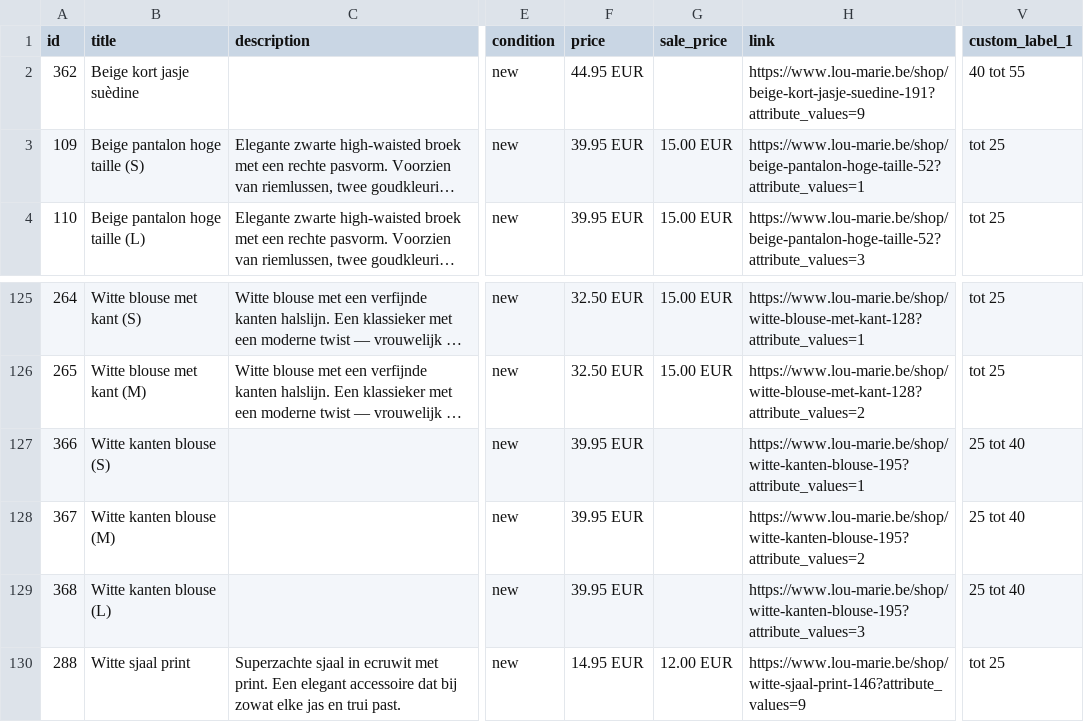
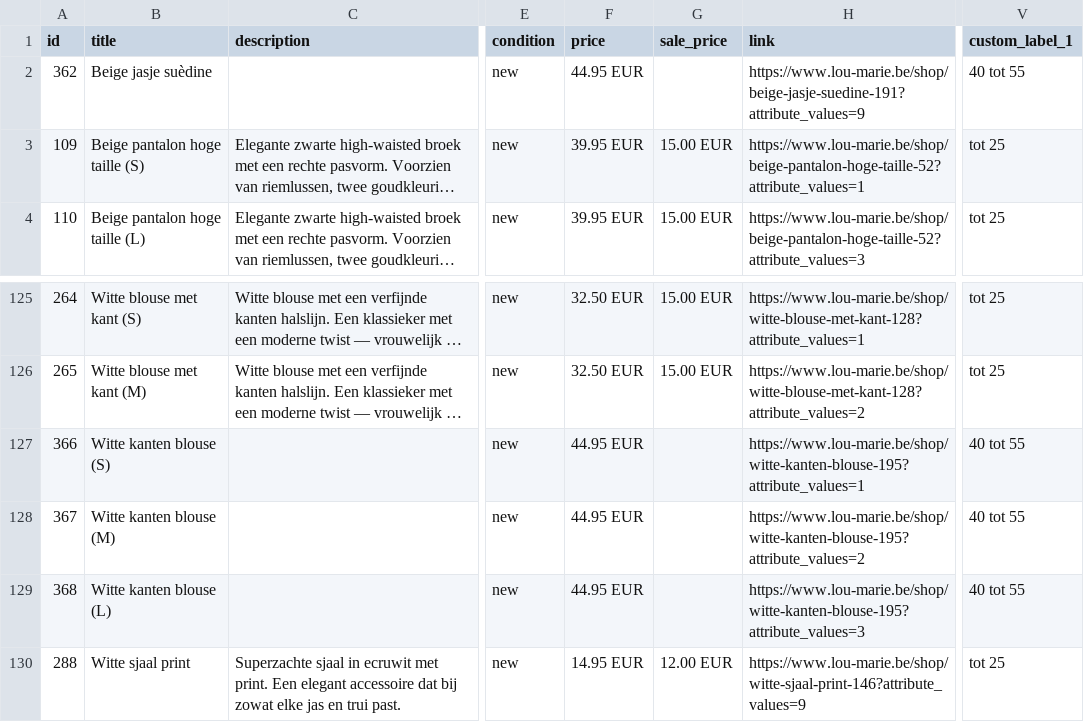
Before and after one commit to andriesss/lou-marie.be, a CSV file: facebook-feed.csv, drawn as a sheet; only a part is shown, gaps mark what is left out; long unchanged cells end in …; the diff names each change by its address in the sheet, - before the commit and + after, or states it on an @@ line.

```diff
--- a/facebook-feed.csv
+++ b/facebook-feed.csv
-B2 (title): Beige kort jasje suèdine
+B2 (title): Beige jasje suèdine
-H2 (link): https://www.lou-marie.be/shop/beige-kort-jasje-suedine-191?attribute_values=9
+H2 (link): https://www.lou-marie.be/shop/beige-jasje-suedine-191?attribute_values=9
-F127:F129 (price): 39.95 EUR
+F127:F129 (price): 44.95 EUR
-V127:V129 (custom_label_1): 25 tot 40
+V127:V129 (custom_label_1): 40 tot 55
```
Also changed, not shown: 1 other file.
